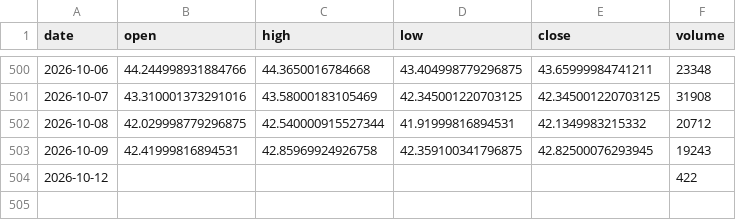
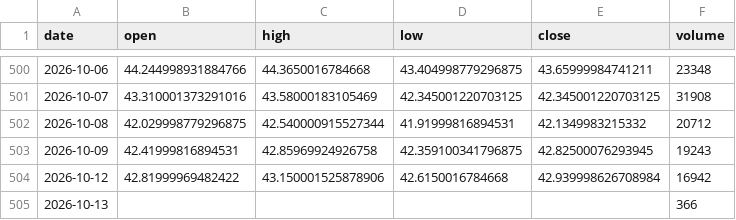
Before and after one commit to grahamgourlay-prog/Fortress2026, a CSV file: chart-pipeline/portfolio_data/DFNG_1day.csv, drawn as a sheet; only a part is shown, gaps mark what is left out.

```diff
--- a/chart-pipeline/portfolio_data/DFNG_1day.csv
+++ b/chart-pipeline/portfolio_data/DFNG_1day.csv
@@ -503,2 +503,3 @@ date,open,high,low,close,volume
 2026-10-09,42.41999816894531,42.85969924926758,42.359100341796875,42.82500076293945,19243
-2026-10-12,,,,,422
+2026-10-12,42.81999969482422,43.150001525878906,42.6150016784668,42.939998626708984,16942
+2026-10-13,,,,,366
```
Also changed, not shown: chart-pipeline/portfolio_data/NAVY_1h.csv, chart-pipeline/portfolio_data/NUCG_1day.csv, 34 other files.
